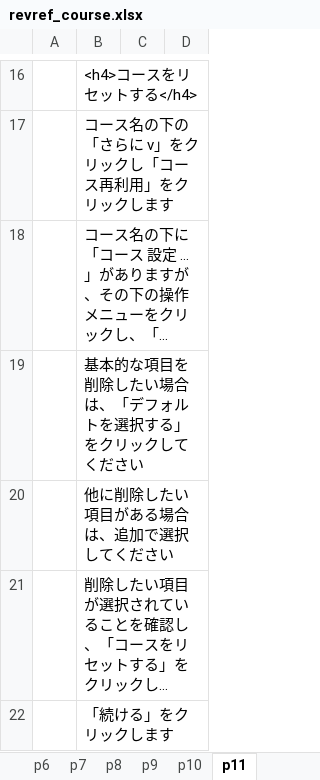
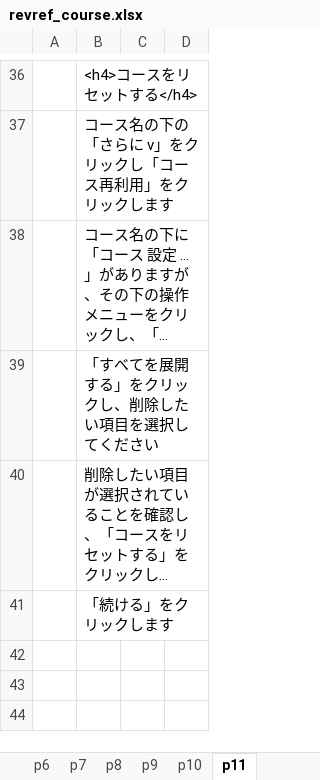
Before and after one commit to imc-lms-adm/support-vle-man, an Excel workbook: revref_course.xlsx, sheet p11, drawn as a sheet; only a part is shown, gaps mark what is left out; long unchanged cells end in …; values as stored, in another font and other column widths than the file's, no borders; removed rows and columns are numbered as before the commit, all else as after; the diff covers the shown part only; the diff names each change by its address in the sheet, - before the commit and + after, or states it on an @@ line.

```diff
--- a/revref_course.xlsx (sheet p11)
+++ b/revref_course.xlsx (sheet p11)
-B39: 基本的な項目を削除したい場合は、「デフォルトを選択する」をクリックしてください
+B39: 「すべてを展開する」をクリックし、削除したい項目を選択してください
-row 20:  | 他に削除したい項目がある場合は、追加で選択してください
```
Also changed, not shown: 20 added rows and 2 edited cells elsewhere in this sheet.
